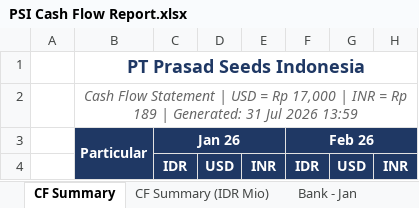
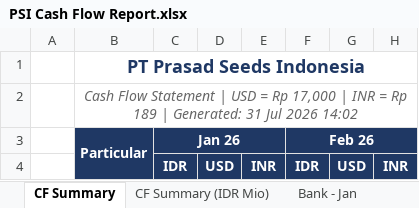
Before and after one commit to finmanagerindonesia-dev/psi-cash-dashboard, an Excel workbook: public/PSI Cash Flow Report.xlsx, sheet CF Summary, drawn as a sheet; only a part is shown; values as stored, in another font and other column widths than the file's, no borders; the diff names each change by its address in the sheet, - before the commit and + after, or states it on an @@ line.

```diff
--- a/public/PSI Cash Flow Report.xlsx (sheet CF Summary)
+++ b/public/PSI Cash Flow Report.xlsx (sheet CF Summary)
-B2: …Jul 2026 13:59
+B2: …Jul 2026 14:02
```
Also changed, not shown: sheet CF Summary (IDR Mio), 2 other files.
